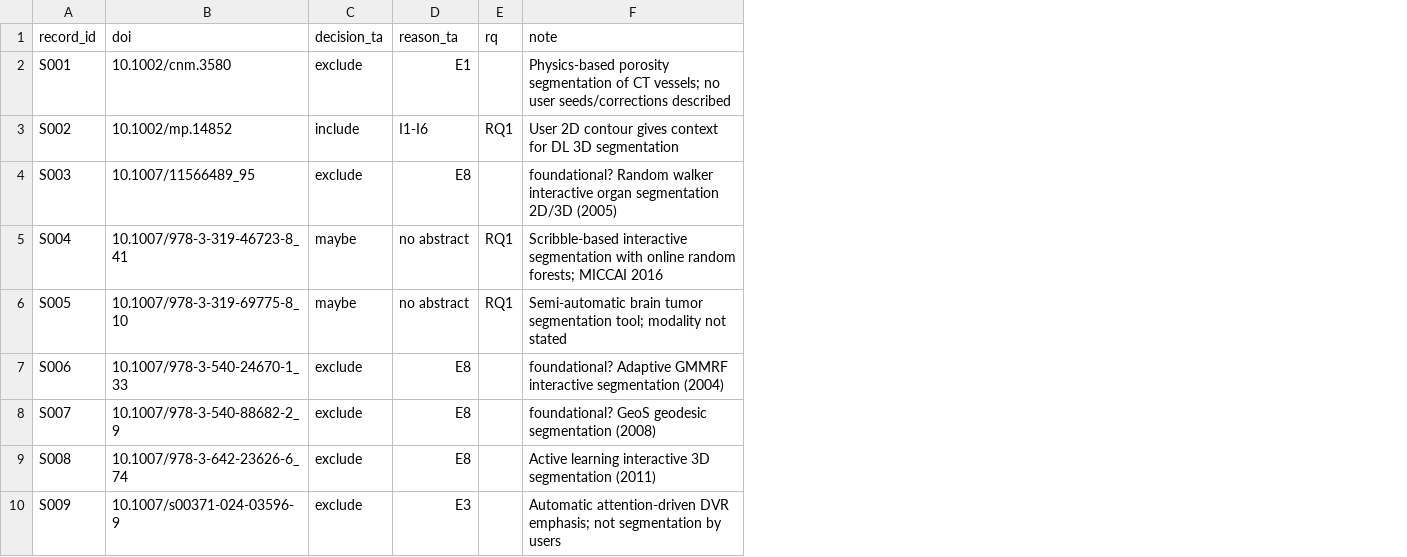
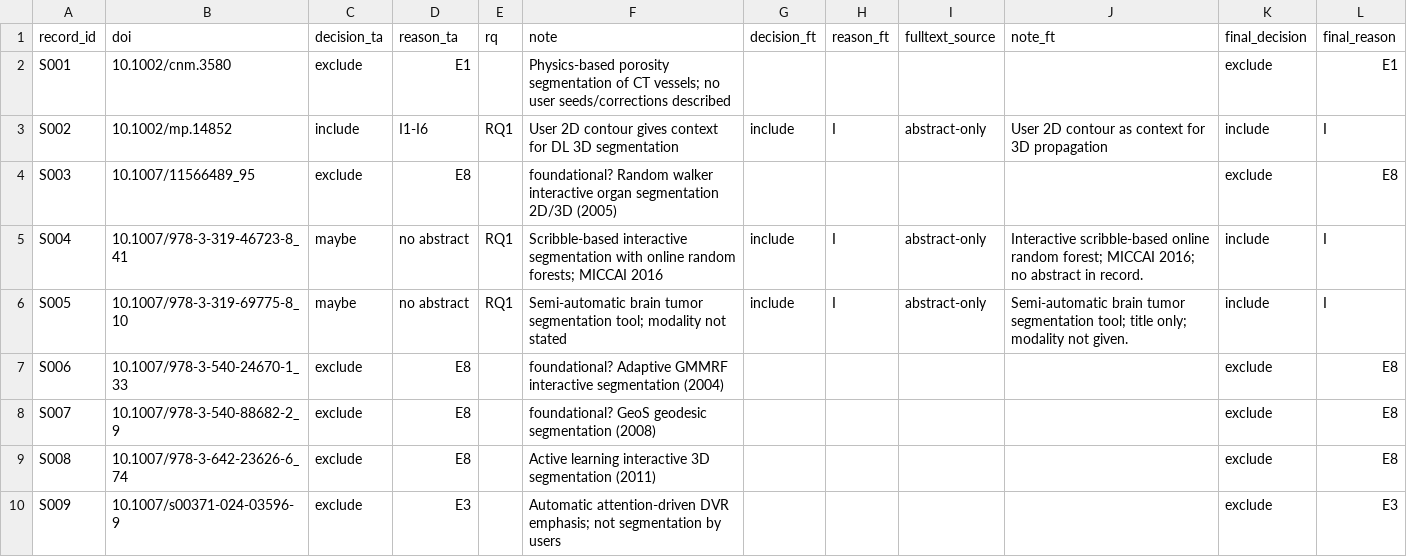
Before and after one commit to Martincel/UnityDICOMVolumeRendering, a CSV file: docs/research/data/screening-log-snowball.csv, drawn as a sheet; only a part is shown; the diff names each change by its address in the sheet, - before the commit and + after, or states it on an @@ line.

Commit message:
Merge full-text screening into the logs and build the final extraction table
Adds the merge script, final decisions for the main and snowball corpora
(223 included studies) and the counts used for the PRISMA-ScR flow.

```diff
--- a/docs/research/data/screening-log-snowball.csv
+++ b/docs/research/data/screening-log-snowball.csv
+column G (decision_ft), rows 3-6: include |  | include | include
+column H (reason_ft), rows 3-6: I |  | I | I
+column I (fulltext_source), rows 3-6: abstract-only |  | abstract-only | abstract-only
+column J (note_ft), rows 3-6: User 2D contour as context for 3D propagation |  | Interactive scribble-based online random forest; MICCAI 2016; no abstract in record. | Semi-automatic brain tumor segmentation tool; title only; modality not given.
+column K (final_decision), rows 2-10: exclude | include | exclude | include | include | exclude | exclude | exclude | exclude
+column L (final_reason), rows 2-10: E1 | I | E8 | I | I | E8 | E8 | E8 | E3
```
Also changed, not shown: 4 other files.
